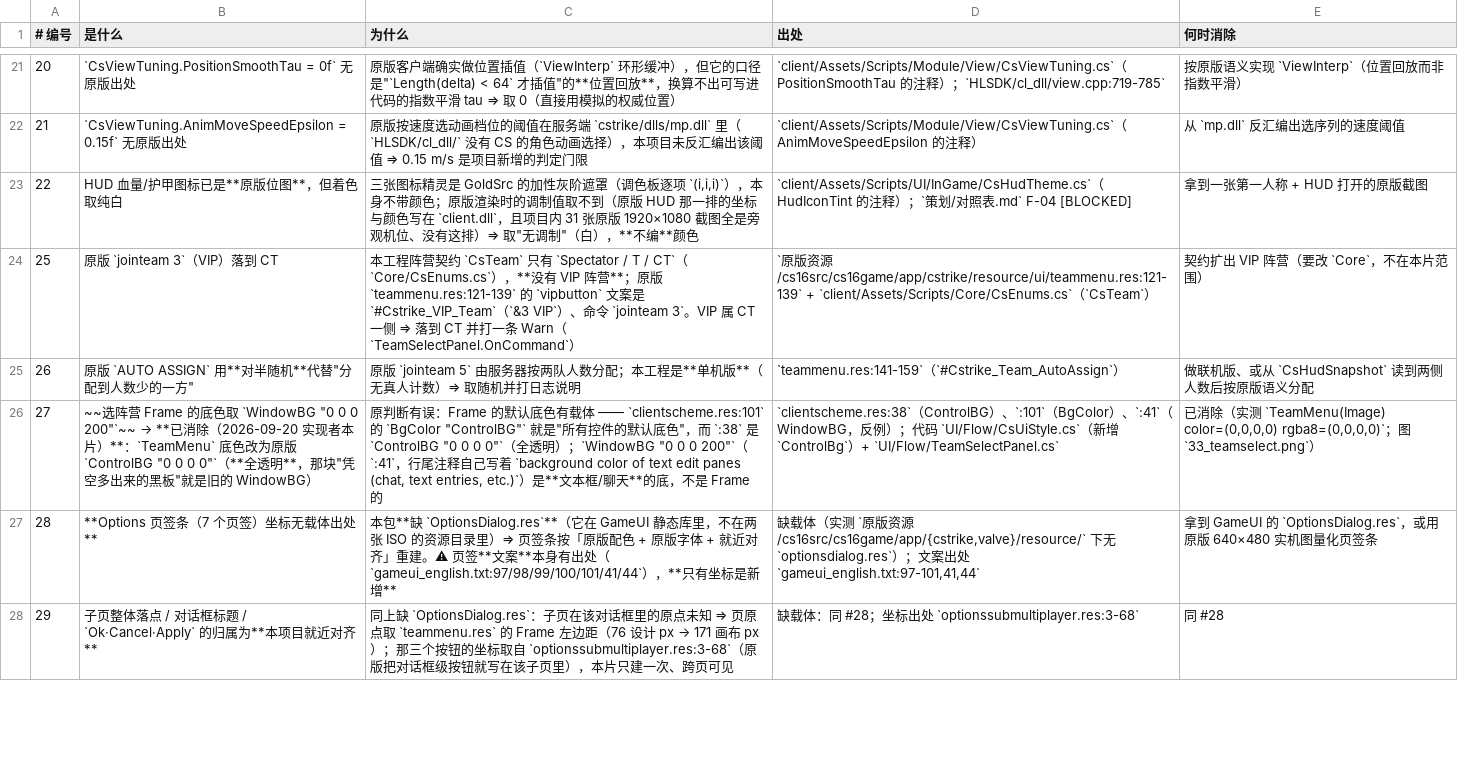
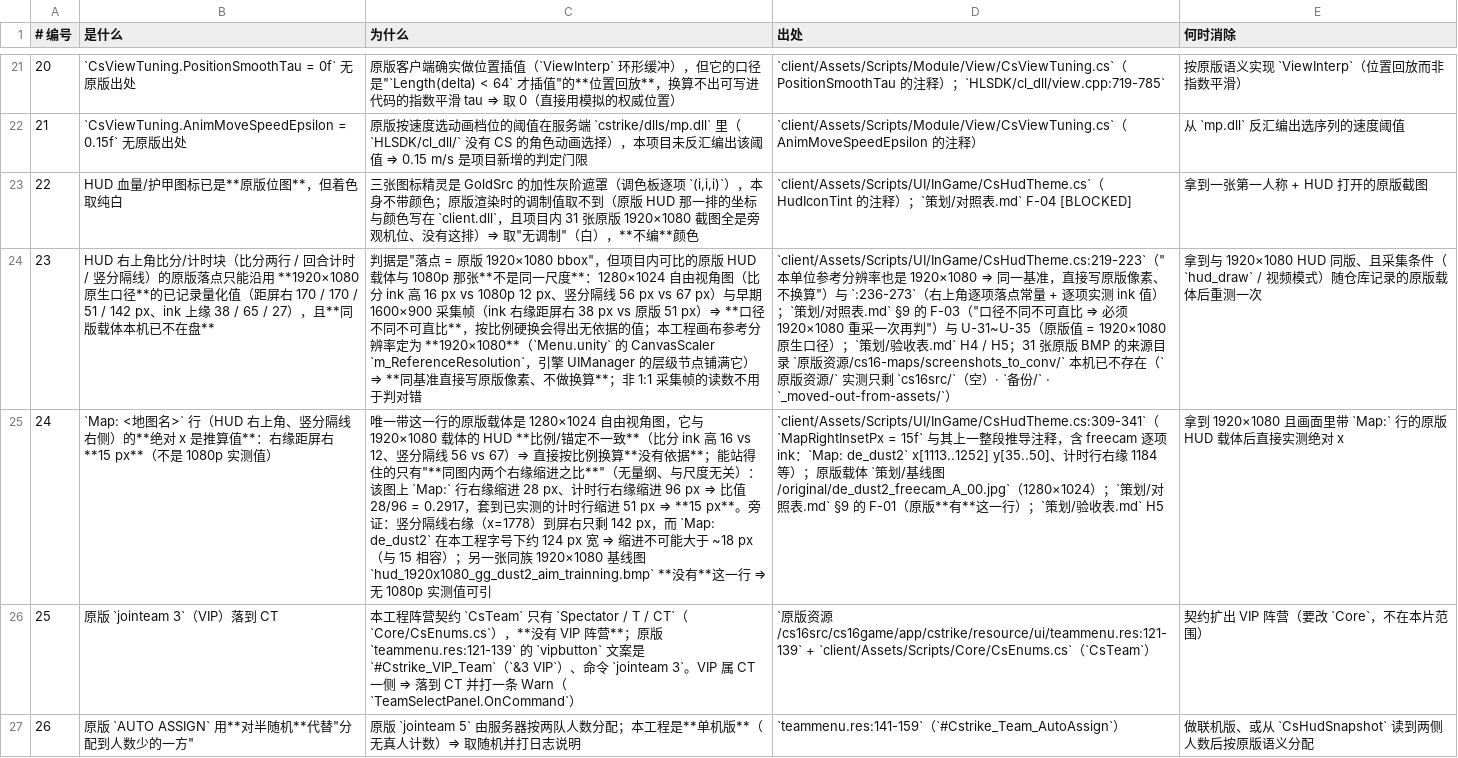
Before and after one commit to qw576483/clover-project-cs16, a TSV file: 策划/差异登记.tsv, drawn as a sheet; only a part is shown, gaps mark what is left out; the shorter side is filled out with more unchanged rows; the diff names each change by its address in the sheet, - before the commit and + after, or states it on an @@ line.

```diff
--- a/策划/差异登记.tsv
+++ b/策划/差异登记.tsv
+row 24: 23 | HUD 右上角比分/计时块（比分两行 / 回合计时 / 竖分隔线）的原版落点只能沿用 **1920×1080 原生口径**的已记录量化值（距屏右 170 / 170 / 51 / 142 px、ink 上缘 38 / 65 / 27），且**同版载体本机已不在盘** | 判据是"落点 = 原版 1920×1080 bbox"，但项目内可比的原版 HUD 载体与 1080p 那张**不是同一尺度**：1280×1024 自由视角图（比分 ink 高 16 px vs 1080p 12 px、竖分隔线 56 px vs 67 px）与早期 1600×900 采集帧（ink 右缘距屏右 38 px vs 原版 51 px）⇒ **口径不同不可直比**，按比例硬换会得出无依据的值；本工程画布参考分辨率定为 **1920×1080**（`Menu.unity` 的 CanvasScaler `m_ReferenceResolution`，引擎 UIManager 的层级节点铺满它）⇒ **同基准直接写原版像素、不做换算**；非 1:1 采集帧的读数不用于判对错 | `client/Assets/Scripts/UI/InGame/CsHudTheme.cs:219-223`（"本单位参考分辨率也是 1920×1080 ⇒ 同一基准，直接写原版像素、不换算"）与 `:236-273`（右上角逐项落点常量 + 逐项实测 ink 值）；`策划/对照表.md` §9 的 F-03（"口径不同不可直比 ⇒ 必须 1920×1080 重采一次再判"）与 U-31~U-35（原版值 = 1920×1080 原生口径）；`策划/验收表.md` H4 / H5；31 张原版 BMP 的来源目录 `原版资源/cs16-maps/screenshots_to_conv/` 本机已不存在（`原版资源/` 实测只剩 `cs16src/`（空）· `备份/` · `_moved-out-from-assets/`） | 拿到与 1920×1080 HUD 同版、且采集条件（`hud_draw` / 视频模式）随仓库记录的原版载体后重测一次
+row 25: 24 | `Map: <地图名>` 行（HUD 右上角、竖分隔线右侧）的**绝对 x 是推算值**：右缘距屏右 **15 px**（不是 1080p 实测值） | 唯一带这一行的原版载体是 1280×1024 自由视角图，它与 1920×1080 载体的 HUD **比例/锚定不一致**（比分 ink 高 16 vs 12、竖分隔线 56 vs 67）⇒ 直接按比例换算**没有依据**；能站得住的只有"**同图内两个右缘缩进之比**"（无量纲、与尺度无关）：该图上 `Map:` 行右缘缩进 28 px、计时行右缘缩进 96 px ⇒ 比值 28/96 = 0.2917，套到已实测的计时行缩进 51 px ⇒ **15 px**。旁证：竖分隔线右缘（x=1778）到屏右只剩 142 px，而 `Map: de_dust2` 在本工程字号下约 124 px 宽 ⇒ 缩进不可能大于 ~18 px（与 15 相容）；另一张同族 1920×1080 基线图 `hud_1920x1080_gg_dust2_aim_trainning.bmp` **没有**这一行 ⇒ 无 1080p 实测值可引 | `client/Assets/Scripts/UI/InGame/CsHudTheme.cs:309-341`（`MapRightInsetPx = 15f` 与其上一整段推导注释，含 freecam 逐项 ink：`Map: de_dust2` x[1113..1252] y[35..50]、计时行右缘 1184 等）；原版载体 `策划/基线图/original/de_dust2_freecam_A_00.jpg`（1280×1024）；`策划/对照表.md` §9 的 F-01（原版**有**这一行）；`策划/验收表.md` H5 | 拿到 1920×1080 且画面里带 `Map:` 行的原版 HUD 载体后直接实测绝对 x
```
Also changed, not shown: 3 other files.
